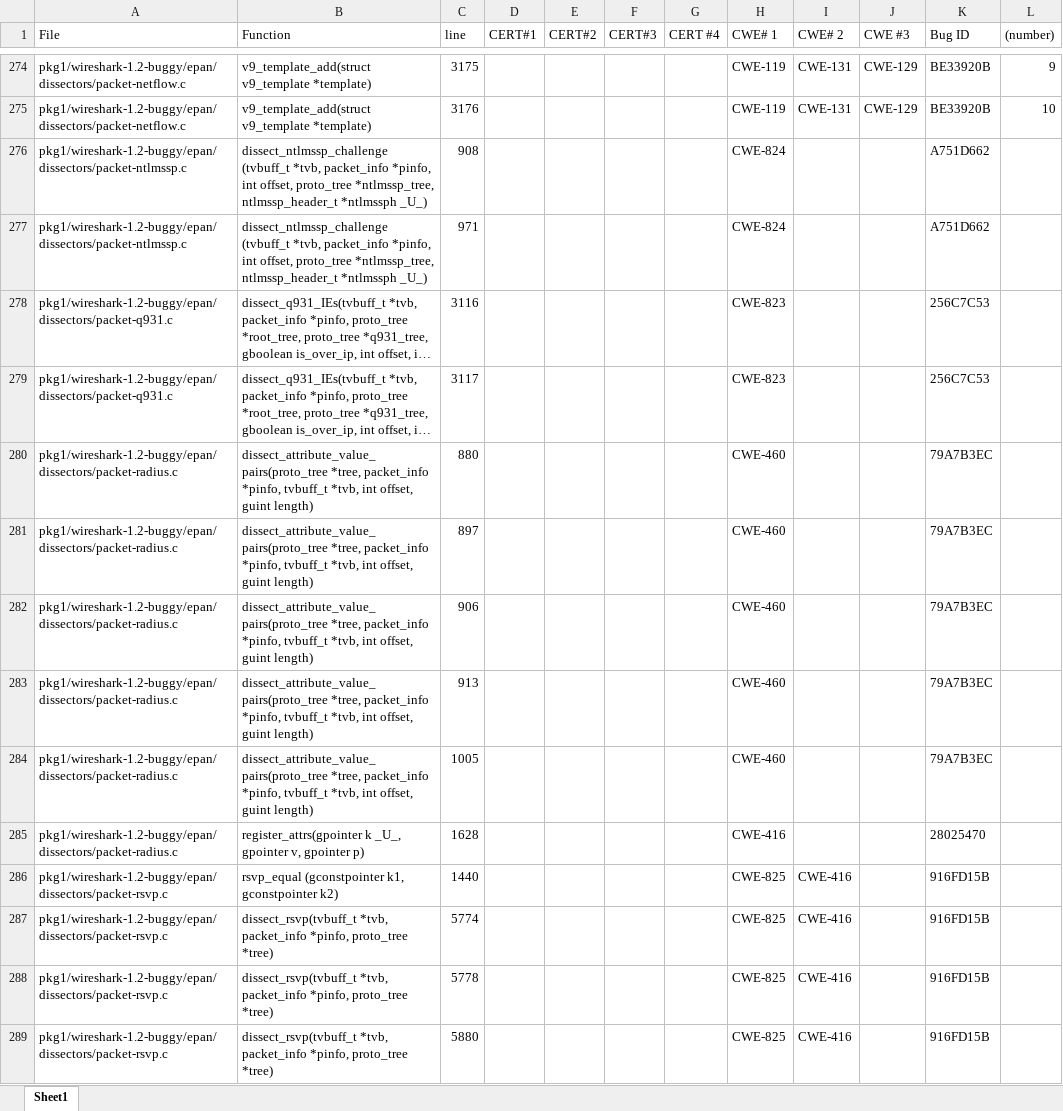
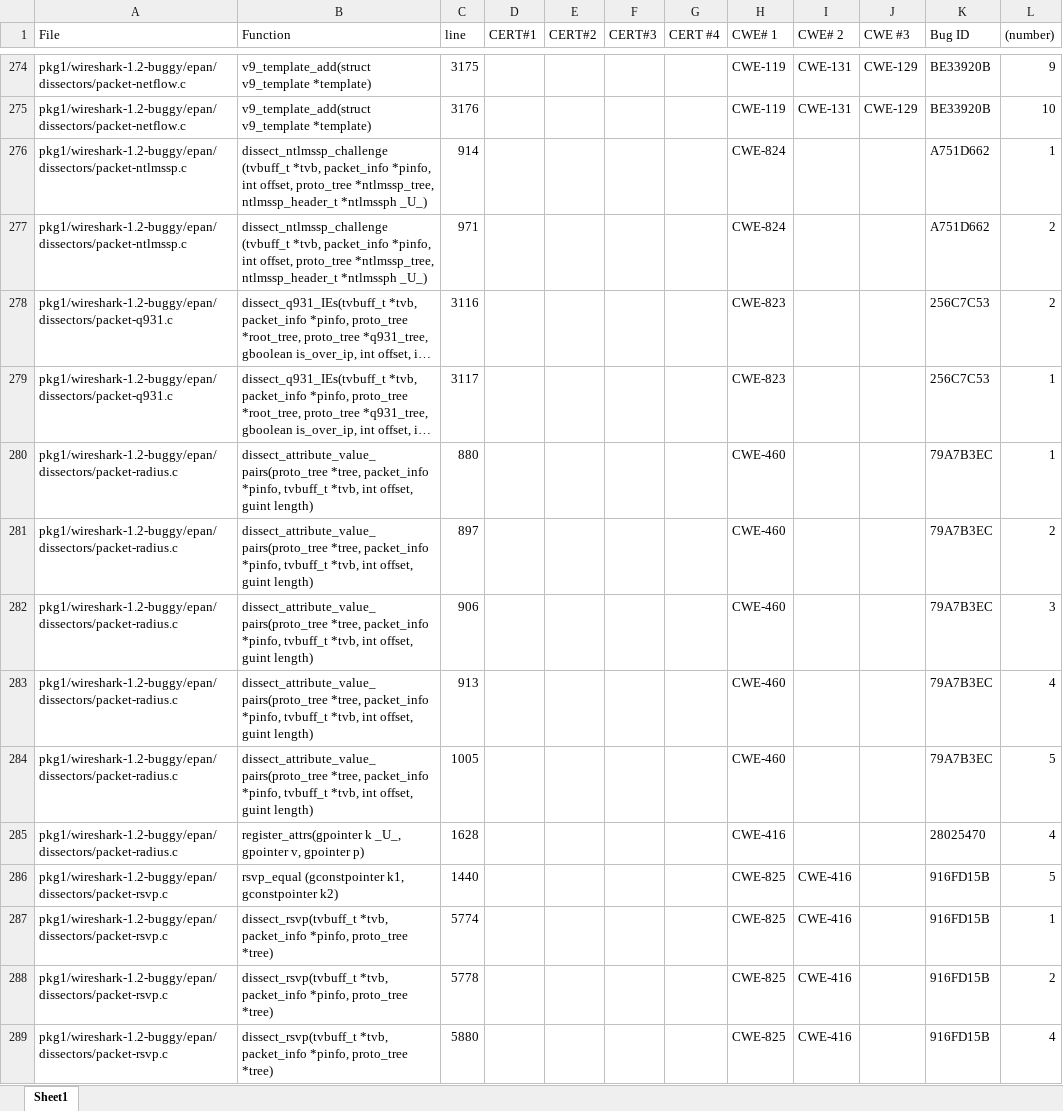
Before and after one commit to Maxberman3/capstone, an Excel workbook: bugs_table.xlsx, sheet Sheet1, drawn as a sheet; only a part is shown, gaps mark what is left out; long unchanged cells end in …; values as stored, in another font and other column widths than the file's, no borders; the diff covers the shown part only; the diff names each change by its address in the sheet, - before the commit and + after, or states it on an @@ line.

Commit message:
finished numbering bug progression in truth table

```diff
--- a/bugs_table.xlsx (sheet Sheet1)
+++ b/bugs_table.xlsx (sheet Sheet1)
-C276 (line): 908
+C276 (line): 914
-L276 ((number)): (empty)
+L276 ((number)): 1
-L277:L278 ((number)): (empty)
+L277:L278 ((number)): 2
-L279:L280 ((number)): (empty)
+L279:L280 ((number)): 1
-L281 ((number)): (empty)
+L281 ((number)): 2
-L282 ((number)): (empty)
+L282 ((number)): 3
-L283 ((number)): (empty)
+L283 ((number)): 4
-L284 ((number)): (empty)
+L284 ((number)): 5
-L285 ((number)): (empty)
+L285 ((number)): 4
-L286 ((number)): (empty)
+L286 ((number)): 5
-L287 ((number)): (empty)
+L287 ((number)): 1
-L288 ((number)): (empty)
+L288 ((number)): 2
-L289 ((number)): (empty)
+L289 ((number)): 4
```
Also changed, not shown: other rows of this sheet.
